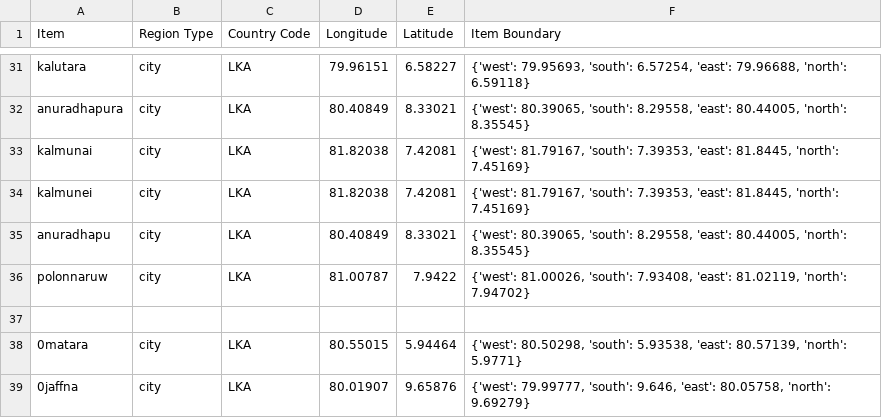
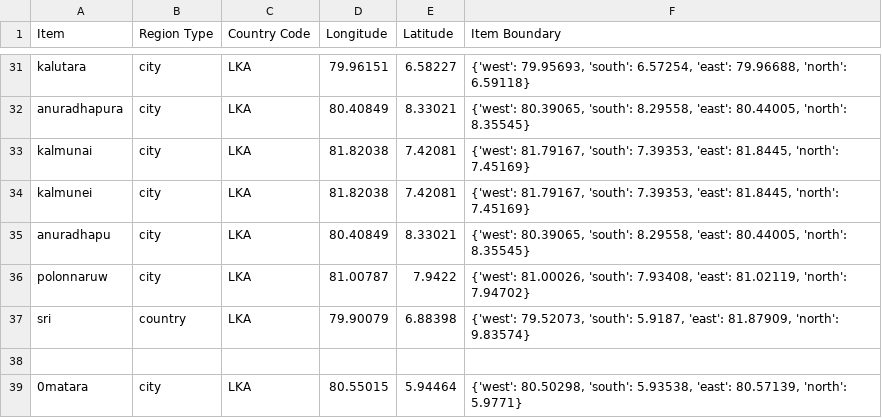
Before and after one commit to MLOpenSourceOpenScience/disease_data_parser_MLOS2, a CSV file: Modules/LongLatDict.csv, drawn as a sheet; only a part is shown, gaps mark what is left out; the shorter side is filled out with more unchanged rows.

Commit message:
Update LongLatDict.csv

```diff
--- a/Modules/LongLatDict.csv
+++ b/Modules/LongLatDict.csv
@@ -36,2 +36,3 @@ anuradhapu,city,LKA,80.40849,8.33021,"{'west': 80.39065, 'south': 8.29558, 'east
 polonnaruw,city,LKA,81.00787,7.9422,"{'west': 81.00026, 'south': 7.93408, 'east': 81.02119, 'north': 7.94702}"
+sri,country,LKA,79.90079,6.88398,"{'west': 79.52073, 'south': 5.9187, 'east': 81.87909, 'north': 9.83574}"
 
```
